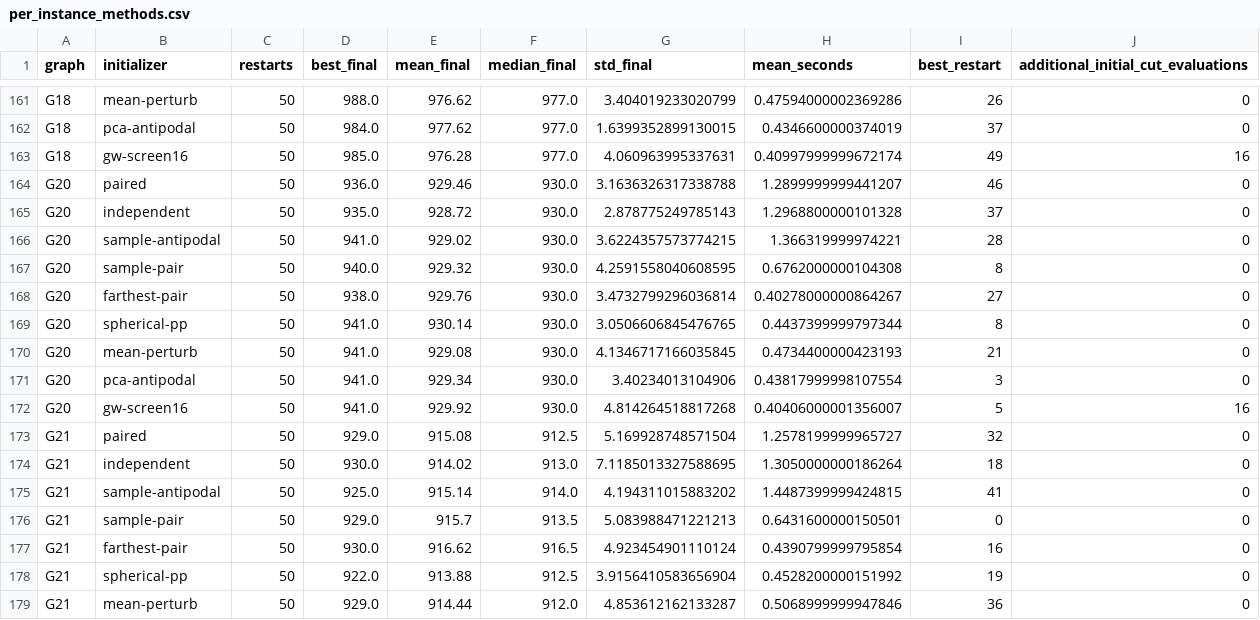
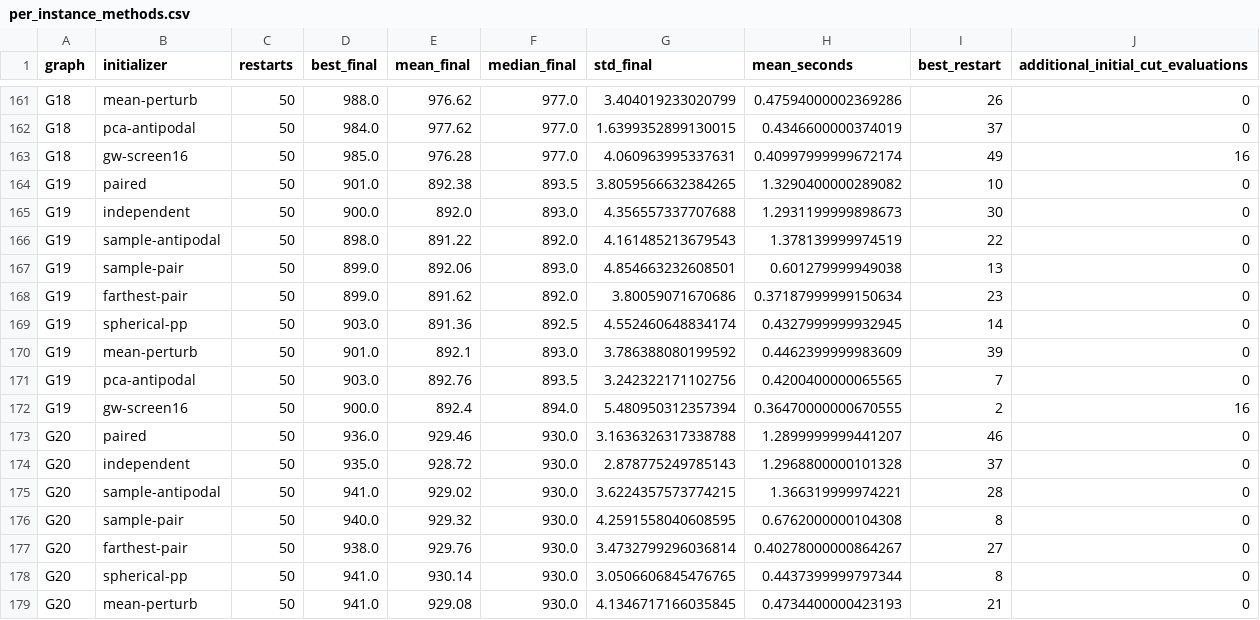
Before and after one commit to heri-espino/maxkcut, a CSV file: results/gset/experiment020-all-gset-paired-inits/statistics/per_instance_methods.csv, drawn as a sheet; only a part is shown, gaps mark what is left out; the shorter side is filled out with more unchanged rows; the diff names each change by its address in the sheet, - before the commit and + after, or states it on an @@ line.

```diff
--- a/results/gset/experiment020-all-gset-paired-inits/statistics/per_instance_methods.csv
+++ b/results/gset/experiment020-all-gset-paired-inits/statistics/per_instance_methods.csv
+row 164: G19 | paired | 50 | 901.0 | 892.38 | 893.5 | 3.8059566632384265 | 1.3290400000289082 | 10 | 0
+row 165: G19 | independent | 50 | 900.0 | 892.0 | 893.0 | 4.356557337707688 | 1.2931199999898673 | 30 | 0
+row 166: G19 | sample-antipodal | 50 | 898.0 | 891.22 | 892.0 | 4.161485213679543 | 1.378139999974519 | 22 | 0
+row 167: G19 | sample-pair | 50 | 899.0 | 892.06 | 893.0 | 4.854663232608501 | 0.601279999949038 | 13 | 0
+row 168: G19 | farthest-pair | 50 | 899.0 | 891.62 | 892.0 | 3.80059071670686 | 0.37187999999150634 | 23 | 0
+row 169: G19 | spherical-pp | 50 | 903.0 | 891.36 | 892.5 | 4.552460648834174 | 0.4327999999932945 | 14 | 0
+row 170: G19 | mean-perturb | 50 | 901.0 | 892.1 | 893.0 | 3.786388080199592 | 0.4462399999983609 | 39 | 0
+row 171: G19 | pca-antipodal | 50 | 903.0 | 892.76 | 893.5 | 3.242322171102756 | 0.4200400000065565 | 7 | 0
+row 172: G19 | gw-screen16 | 50 | 900.0 | 892.4 | 894.0 | 5.480950312357394 | 0.36470000000670555 | 2 | 16
```
Also changed, not shown: results/gset/experiment020-all-gset-paired-inits/statistics/coverage.csv, results/gset/experiment020-all-gset-paired-inits/statistics/paired_vs_original_kmeansnm.csv, 4 other files.
